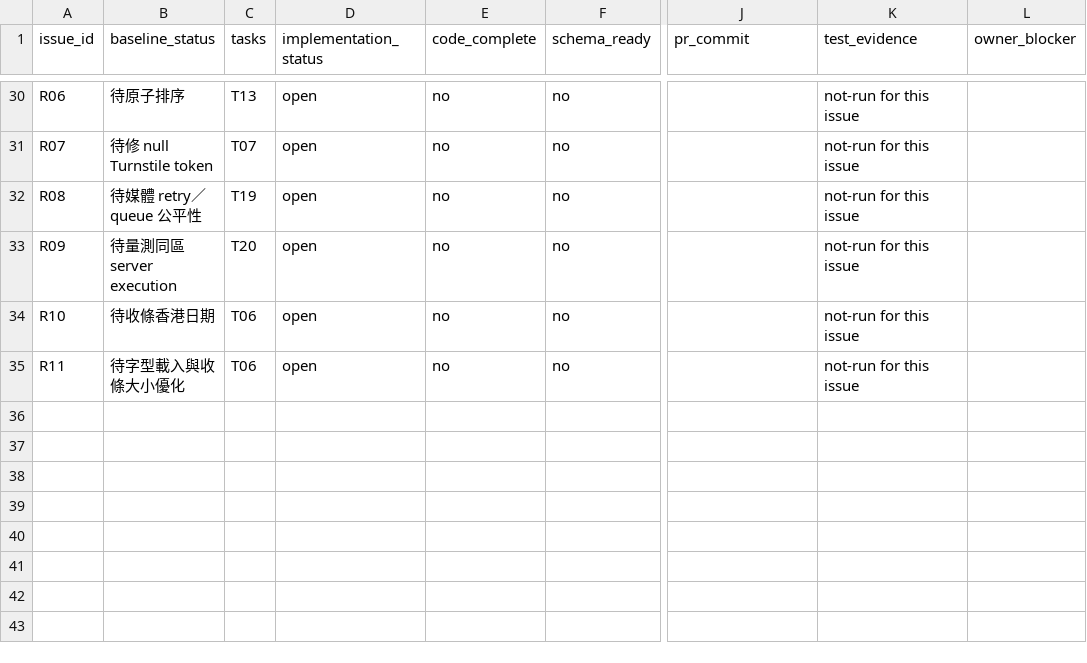
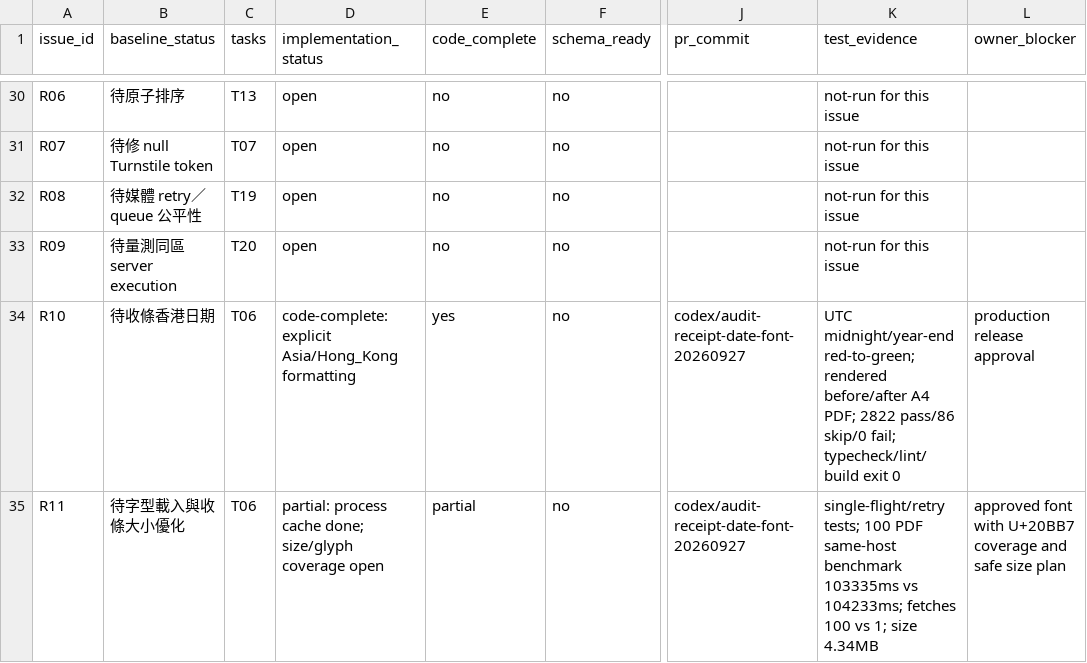
Before and after one commit to YNWAforever/hkscda, a CSV file: docs/evidence/audit-remediation-20260927/tracker.csv, drawn as a sheet; only a part is shown, gaps mark what is left out; the diff names each change by its address in the sheet, - before the commit and + after, or states it on an @@ line.

Commit message:
perf: cache receipt font bytes per process

```diff
--- a/docs/evidence/audit-remediation-20260927/tracker.csv
+++ b/docs/evidence/audit-remediation-20260927/tracker.csv
-D34 (implementation_status): open
+D34 (implementation_status): code-complete: explicit Asia/Hong_Kong formatting
-E34 (code_complete): no
+E34 (code_complete): yes
-J34:J35 (pr_commit): (empty)
+J34:J35 (pr_commit): codex/audit-receipt-date-font-20260927
-K34 (test_evidence): not-run for this issue
+K34 (test_evidence): UTC midnight/year-end red-to-green; rendered before/after A4 PDF; 2822 pass/86 skip/0 fail; typecheck/lint/build exit 0
-L34 (owner_blocker): (empty)
+L34 (owner_blocker): production release approval
-D35 (implementation_status): open
+D35 (implementation_status): partial: process cache done; size/glyph coverage open
-E35 (code_complete): no
+E35 (code_complete): partial
-K35 (test_evidence): not-run for this issue
+K35 (test_evidence): single-flight/retry tests; 100 PDF same-host benchmark 103335ms vs 104233ms; fetches 100 vs 1; size 4.34MB
-L35 (owner_blocker): (empty)
+L35 (owner_blocker): approved font with U+20BB7 coverage and safe size plan
```
Also changed, not shown: 12 other files.
